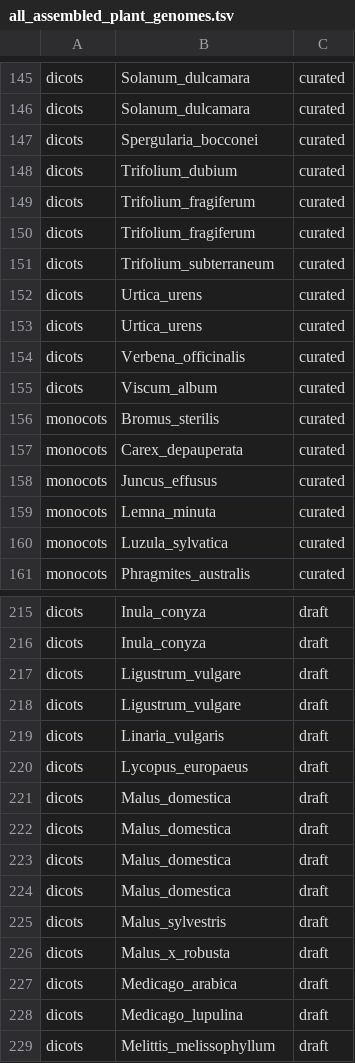
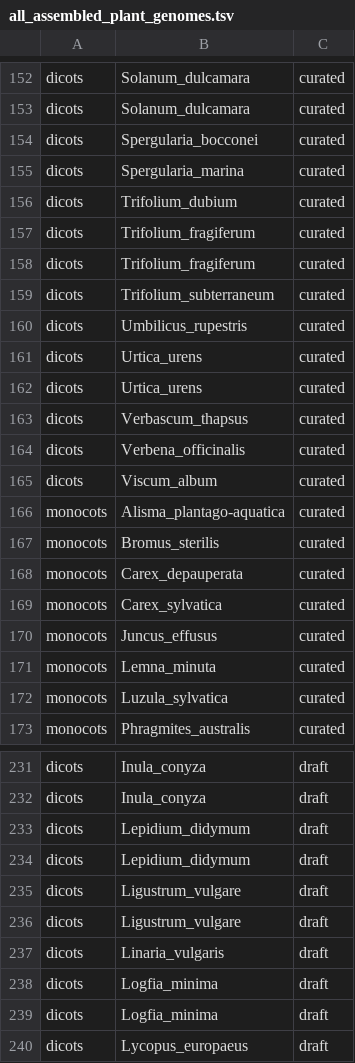
Before and after one commit to DToL-Plant-Working-Group/plant-sequencing-status, a TSV file: data/all_assembled_plant_genomes.tsv, drawn as a sheet; only a part is shown, gaps mark what is left out; the shorter side is filled out with more unchanged rows; the diff covers the shown part only.

```diff
--- a/data/all_assembled_plant_genomes.tsv
+++ b/data/all_assembled_plant_genomes.tsv
@@ -147,2 +154,3 @@ dicots 	 Solanum_dulcamara 	 curated
 dicots 	 Spergularia_bocconei 	 curated
+dicots 	 Spergularia_marina 	 curated
 dicots 	 Trifolium_dubium 	 curated
@@ -151,8 +159,12 @@ dicots 	 Trifolium_fragiferum 	 curated
 dicots 	 Trifolium_subterraneum 	 curated
+dicots 	 Umbilicus_rupestris 	 curated
 dicots 	 Urtica_urens 	 curated
 dicots 	 Urtica_urens 	 curated
+dicots 	 Verbascum_thapsus 	 curated
 dicots 	 Verbena_officinalis 	 curated
 dicots 	 Viscum_album 	 curated
+monocots 	 Alisma_plantago-aquatica 	 curated
 monocots 	 Bromus_sterilis 	 curated
 monocots 	 Carex_depauperata 	 curated
+monocots 	 Carex_sylvatica 	 curated
 monocots 	 Juncus_effusus 	 curated
@@ -216,2 +232,4 @@ dicots 	 Inula_conyza 	 draft
 dicots 	 Inula_conyza 	 draft
+dicots 	 Lepidium_didymum 	 draft
+dicots 	 Lepidium_didymum 	 draft
 dicots 	 Ligustrum_vulgare 	 draft
@@ -219,2 +237,4 @@ dicots 	 Ligustrum_vulgare 	 draft
 dicots 	 Linaria_vulgaris 	 draft
+dicots 	 Logfia_minima 	 draft
+dicots 	 Logfia_minima 	 draft
 dicots 	 Lycopus_europaeus 	 draft
```
Also changed, not shown: 31 added rows elsewhere in this file, data/all_plant_samples_by_genomic_data.tsv, 1 other file.
